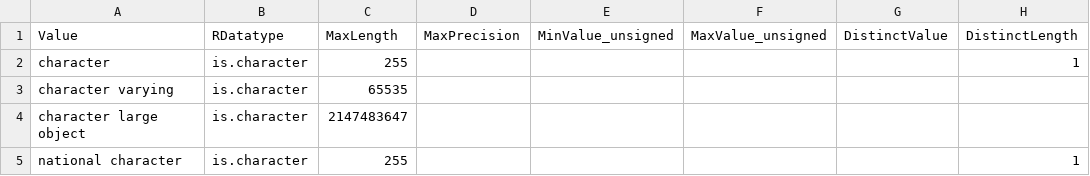
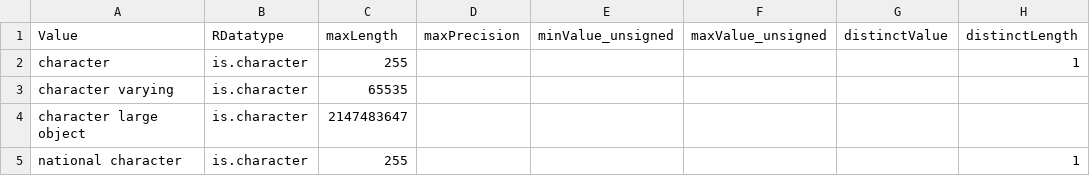
Before and after one commit to hdvincelette/mdJSONdictio, a CSV file: inst/extdata/datatype_rules.csv, drawn as a sheet; only a part is shown.

Commit message:
Update datatype_rules.csv

```diff
--- a/inst/extdata/datatype_rules.csv
+++ b/inst/extdata/datatype_rules.csv
@@ -1,2 +1,2 @@
-Value,RDatatype,MaxLength,MaxPrecision,MinValue_unsigned,MaxValue_unsigned,DistinctValue,DistinctLength
+Value,RDatatype,maxLength,maxPrecision,minValue_unsigned,maxValue_unsigned,distinctValue,distinctLength
 character,is.character,255,,,,,1
```
